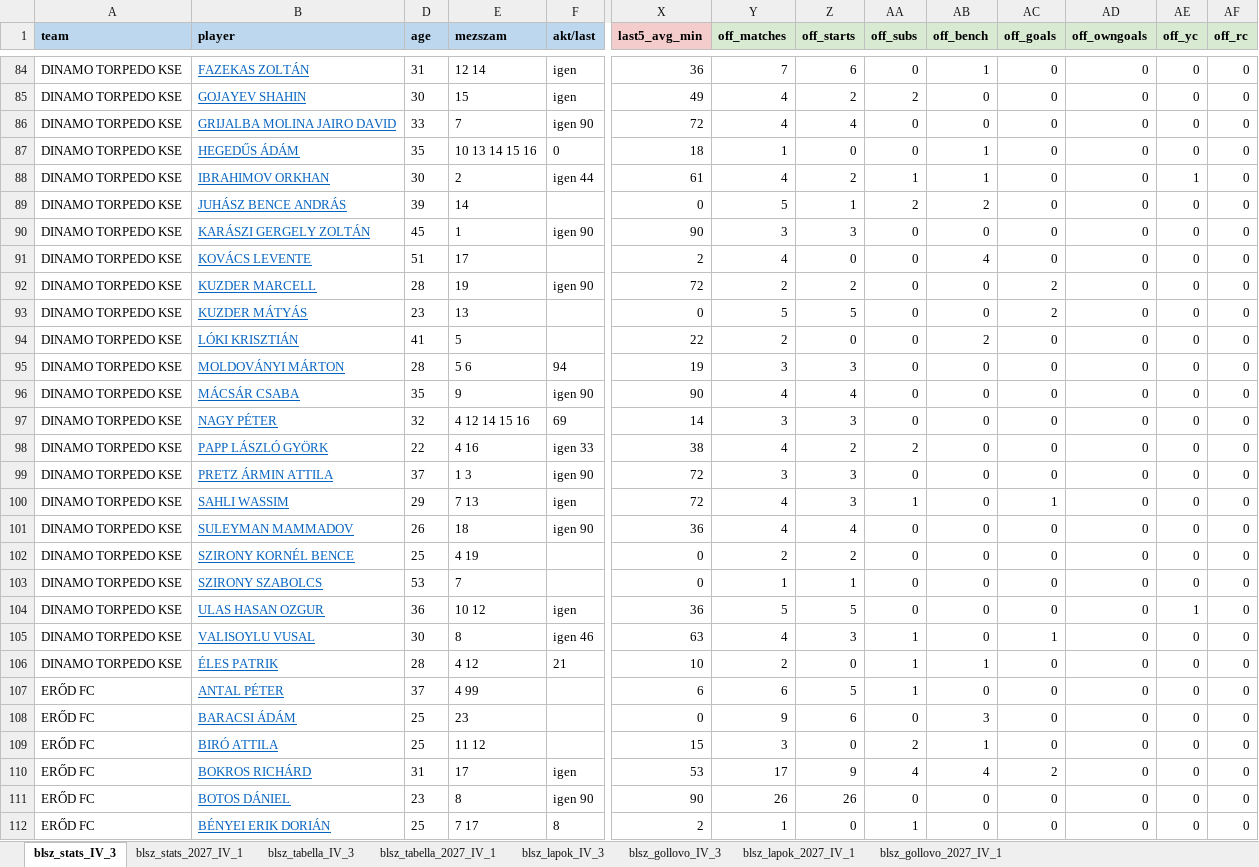
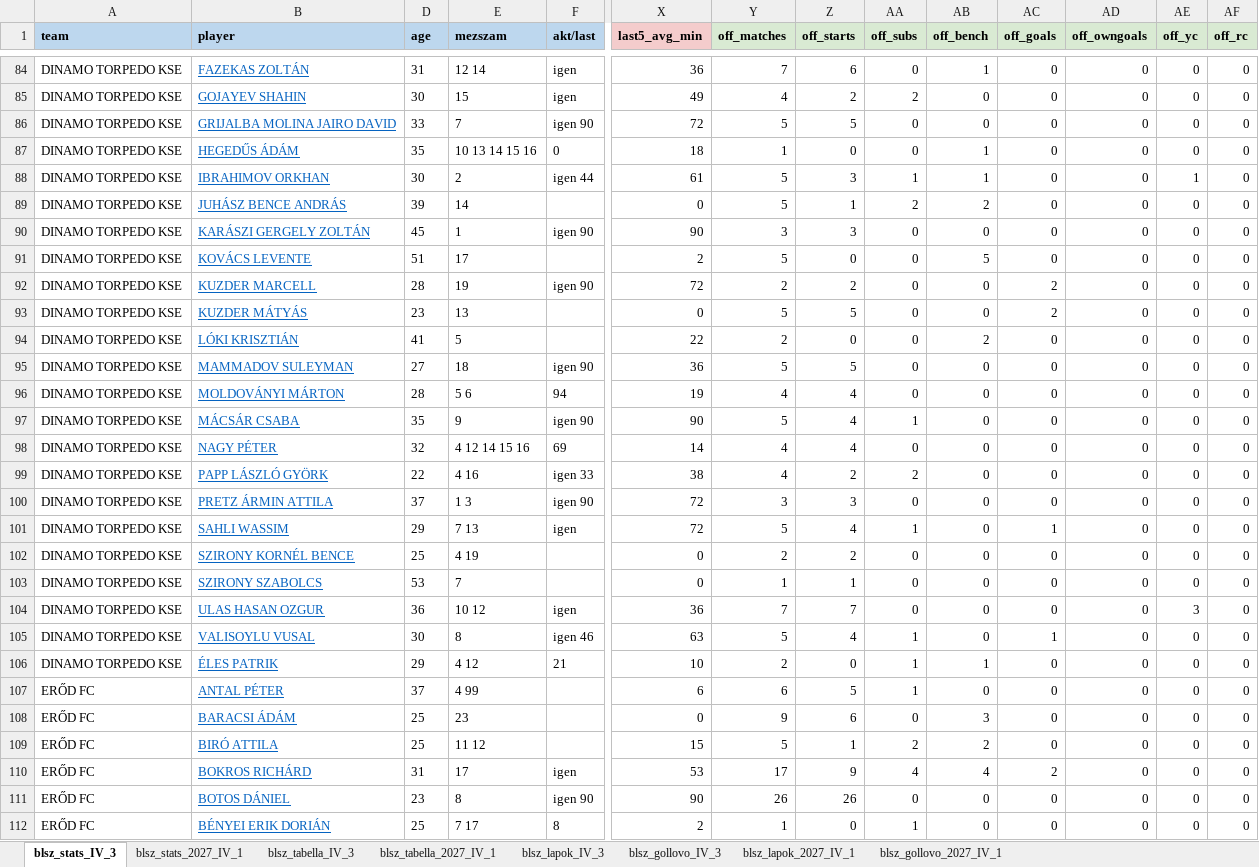
Before and after one commit to akinemazaki/blsz-stat, an Excel workbook: blsz_stat.xlsx, sheet blsz_stats_IV_3, drawn as a sheet; only a part is shown, gaps mark what is left out; values as stored, in another font and other column widths than the file's, no borders; removed rows and columns are numbered as before the commit, all else as after; rows hold the shown columns only; the diff covers the shown part only; the diff names each change by its address in the sheet, - before the commit and + after, or states it on an @@ line.

```diff
--- a/blsz_stat.xlsx (sheet blsz_stats_IV_3)
+++ b/blsz_stat.xlsx (sheet blsz_stats_IV_3)
-Y86 (off_matches): 4
+Y86 (off_matches): 5
-Z86 (off_starts): 4
+Z86 (off_starts): 5
-Y88 (off_matches): 4
+Y88 (off_matches): 5
-Z88 (off_starts): 2
+Z88 (off_starts): 3
-Y91 (off_matches): 4
+Y91 (off_matches): 5
-AB91 (off_bench): 4
+AB91 (off_bench): 5
+row 95: DINAMO TORPEDO KSE | MAMMADOV SULEYMAN | 27 | 18 | igen 90 | 36 | 5 | 5 | 0 | 0 | 0 | 0 | 0 | 0
-Y96 (off_matches): 3
+Y96 (off_matches): 4
-Z96 (off_starts): 3
+Z96 (off_starts): 4
-Y97 (off_matches): 4
+Y97 (off_matches): 5
-AA97 (off_subs): 0
+AA97 (off_subs): 1
-Y98 (off_matches): 3
+Y98 (off_matches): 4
-Z98 (off_starts): 3
+Z98 (off_starts): 4
-Y101 (off_matches): 4
+Y101 (off_matches): 5
-Z101 (off_starts): 3
+Z101 (off_starts): 4
-row 101: DINAMO TORPEDO KSE | SULEYMAN MAMMADOV | 26 | 18 | igen 90 | 36 | 4 | 4 | 0 | 0 | 0 | 0 | 0 | 0
-Y104 (off_matches): 5
+Y104 (off_matches): 7
-Z104 (off_starts): 5
+Z104 (off_starts): 7
-AE104 (off_yc): 1
+AE104 (off_yc): 3
-Y105 (off_matches): 4
+Y105 (off_matches): 5
-Z105 (off_starts): 3
+Z105 (off_starts): 4
-D106 (age): 28
+D106 (age): 29
-Y109 (off_matches): 3
+Y109 (off_matches): 5
-Z109 (off_starts): 0
+Z109 (off_starts): 1
-AB109 (off_bench): 1
+AB109 (off_bench): 2
```
Also changed, not shown: 1056 edited cells elsewhere in this sheet, sheet blsz_stats_2027_IV_1, sheet blsz_gollovo_2027_IV_1, sheet blsz_lapok_2027_IV_1, sheet blsz_lapok_IV_3, sheet blsz_tabella_2027_IV_1, sheet blsz_gollovo_IV_3, 1 more sheet, hidden cells.
